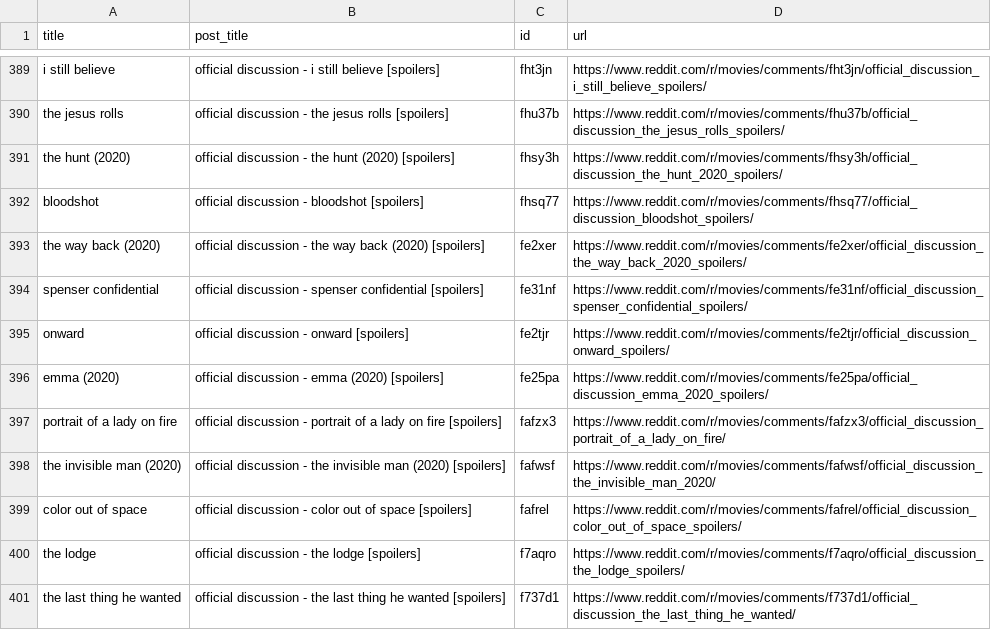
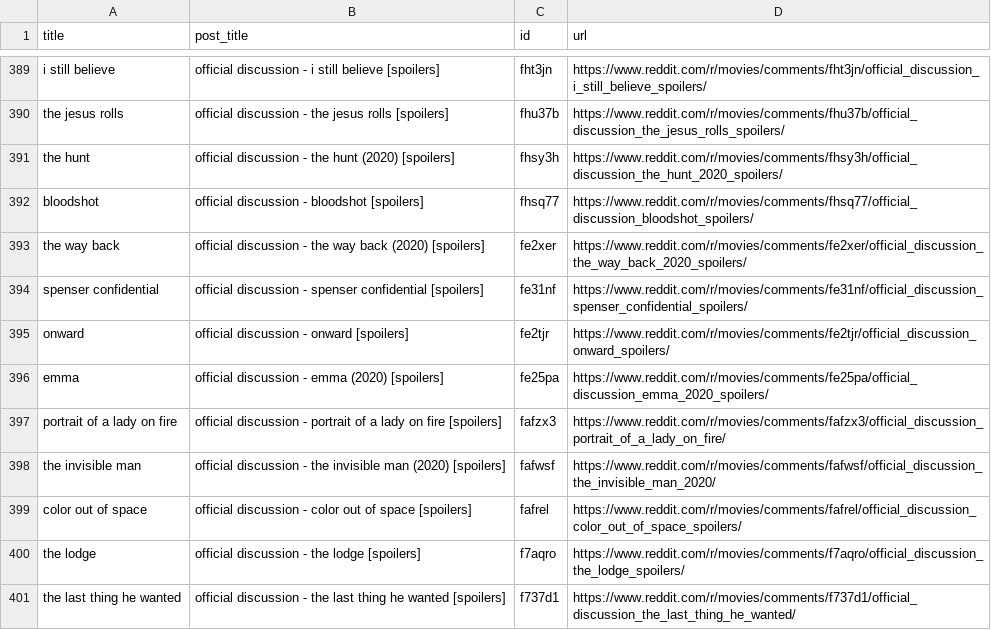
Before and after one commit to zshoorbajee/reddit-movie-comments-nlp, a CSV file: data/movies_cleaned.csv, drawn as a sheet; only a part is shown, gaps mark what is left out; the diff covers the shown part only.

```diff
--- a/data/movies_cleaned.csv
+++ b/data/movies_cleaned.csv
@@ -390,10 +390,10 @@ i still believe,official discussion - i still believe [spoilers],fht3jn,https://
 the jesus rolls,official discussion - the jesus rolls [spoilers],fhu37b,https://www.reddit.com/r/movies/comments/fhu37b/official_discussion_the_jesus_rolls_spoilers/
-the hunt (2020),official discussion - the hunt (2020) [spoilers],fhsy3h,https://www.reddit.com/r/movies/comments/fhsy3h/official_discussion_the_hunt_2020_spoilers/
+the hunt,official discussion - the hunt (2020) [spoilers],fhsy3h,https://www.reddit.com/r/movies/comments/fhsy3h/official_discussion_the_hunt_2020_spoilers/
 bloodshot,official discussion - bloodshot [spoilers],fhsq77,https://www.reddit.com/r/movies/comments/fhsq77/official_discussion_bloodshot_spoilers/
-the way back (2020),official discussion - the way back (2020) [spoilers],fe2xer,https://www.reddit.com/r/movies/comments/fe2xer/official_discussion_the_way_back_2020_spoilers/
+the way back,official discussion - the way back (2020) [spoilers],fe2xer,https://www.reddit.com/r/movies/comments/fe2xer/official_discussion_the_way_back_2020_spoilers/
 spenser confidential,official discussion - spenser confidential [spoilers],fe31nf,https://www.reddit.com/r/movies/comments/fe31nf/official_discussion_spenser_confidential_spoilers/
 onward,official discussion - onward [spoilers],fe2tjr,https://www.reddit.com/r/movies/comments/fe2tjr/official_discussion_onward_spoilers/
-emma (2020),official discussion - emma (2020) [spoilers],fe25pa,https://www.reddit.com/r/movies/comments/fe25pa/official_discussion_emma_2020_spoilers/
+emma,official discussion - emma (2020) [spoilers],fe25pa,https://www.reddit.com/r/movies/comments/fe25pa/official_discussion_emma_2020_spoilers/
 portrait of a lady on fire,official discussion - portrait of a lady on fire [spoilers],fafzx3,https://www.reddit.com/r/movies/comments/fafzx3/official_discussion_portrait_of_a_lady_on_fire/
-the invisible man (2020),official discussion - the invisible man (2020) [spoilers],fafwsf,https://www.reddit.com/r/movies/comments/fafwsf/official_discussion_the_invisible_man_2020/
+the invisible man,official discussion - the invisible man (2020) [spoilers],fafwsf,https://www.reddit.com/r/movies/comments/fafwsf/official_discussion_the_invisible_man_2020/
 color out of space,official discussion - color out of space [spoilers],fafrel,https://www.reddit.com/r/movies/comments/fafrel/official_discussion_color_out_of_space_spoilers/
```
Also changed, not shown: 59 edited cells elsewhere in this file, 7 other files.
